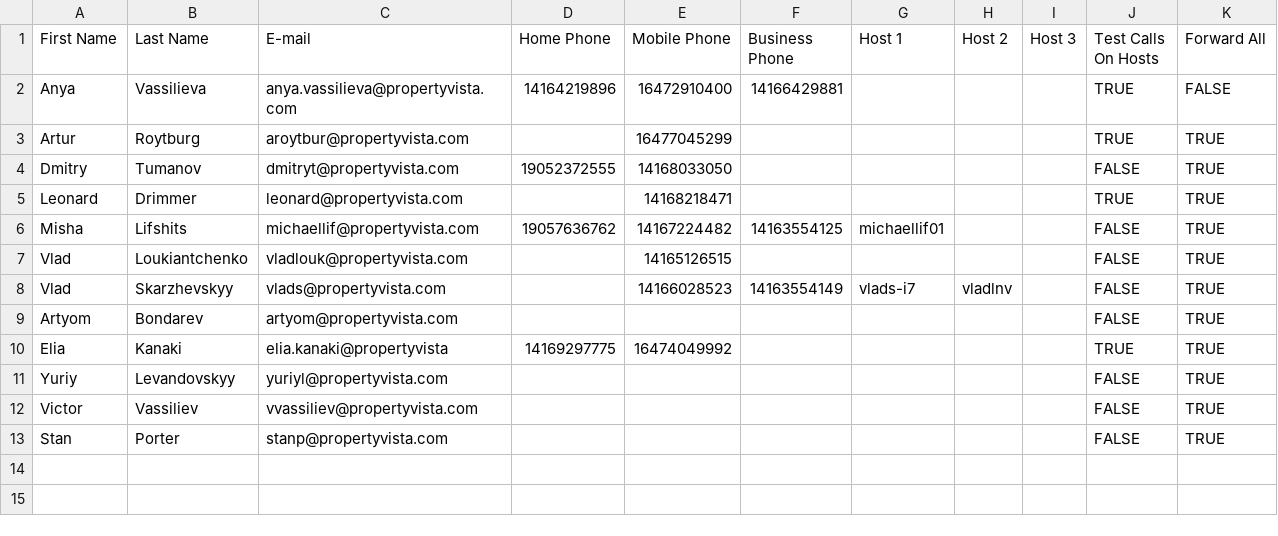
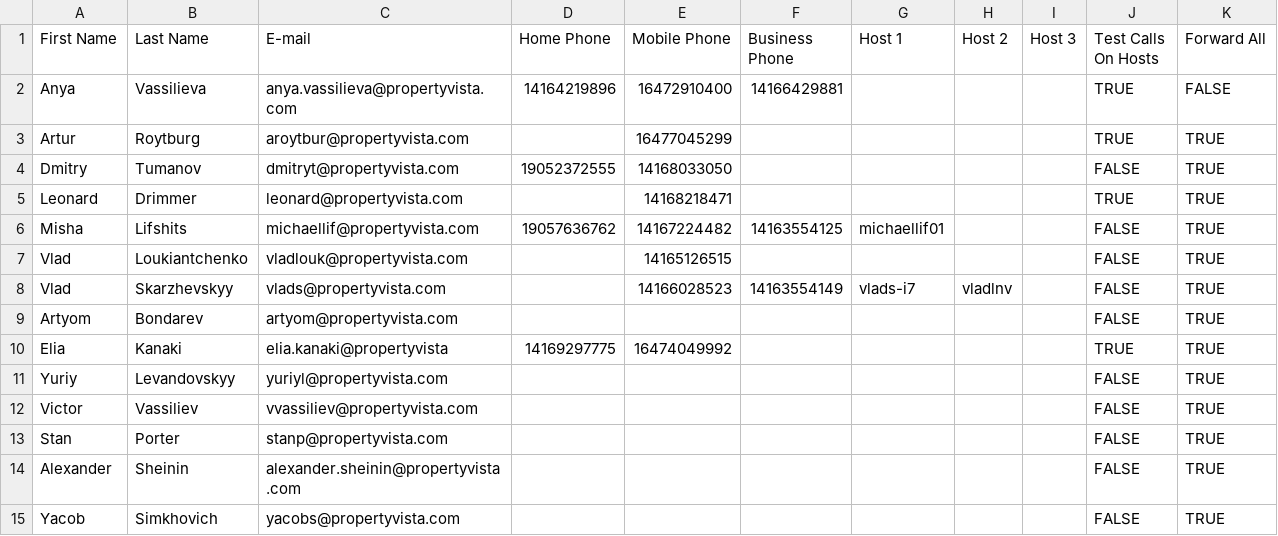
Before and after one commit to michaellif/pyx4j, a CSV file: vista-shared/vista-server-config/src/main/resources/dev-contacts.csv, drawn as a sheet; the diff names each change by its address in the sheet, - before the commit and + after, or states it on an @@ line.

Commit message:
VISTA-670 restored mail configurations for development environment

```diff
--- a/vista-shared/vista-server-config/src/main/resources/dev-contacts.csv
+++ b/vista-shared/vista-server-config/src/main/resources/dev-contacts.csv
+row 14: Alexander | Sheinin | alexander.sheinin@propertyvista.com |  |  |  |  |  |  | FALSE | TRUE
+row 15: Yacob | Simkhovich | yacobs@propertyvista.com |  |  |  |  |  |  | FALSE | TRUE
```
